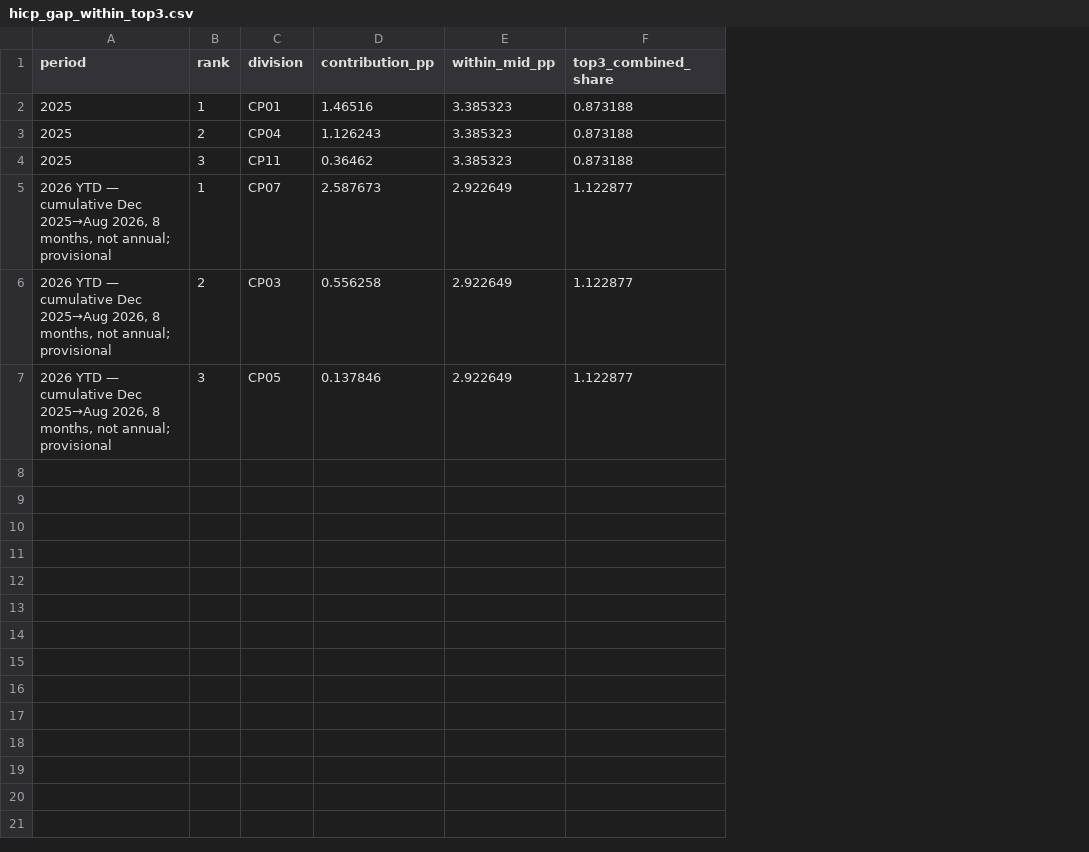
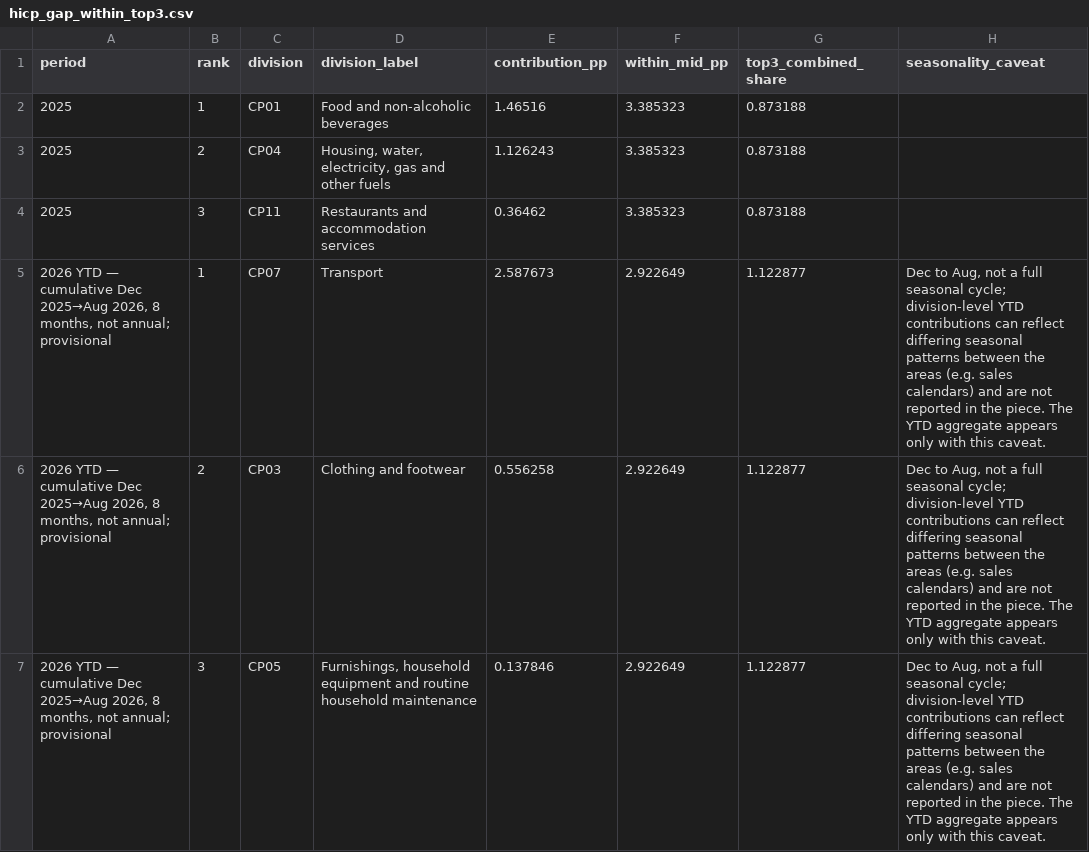
Before and after one commit to platorpk/kosovo-economy, a CSV file: hicp-gap/output/hicp_gap_within_top3.csv, drawn as a sheet; the diff names each change by its address in the sheet, - before the commit and + after, or states it on an @@ line.

```diff
--- a/hicp-gap/output/hicp_gap_within_top3.csv
+++ b/hicp-gap/output/hicp_gap_within_top3.csv
+column D (division_label), rows 2-7: Food and non-alcoholic beverages | Housing, water, electricity, gas and other fuels | Restaurants and accommodation services | Transport | Clothing and footwear | Furnishings, household equipment and routine household maintenance
+column H (seasonality_caveat), rows 5-7: all Dec to Aug, not a full seasonal cycle; division-level YTD contributions can reflect differing seasonal patterns between the areas (e.g. sales calendars) and are not reported in the piece. The YTD aggregate appears only with this caveat.
```
Also changed, not shown: hicp-gap/output/hicp_gap_decomposition.csv, 4 other files.
